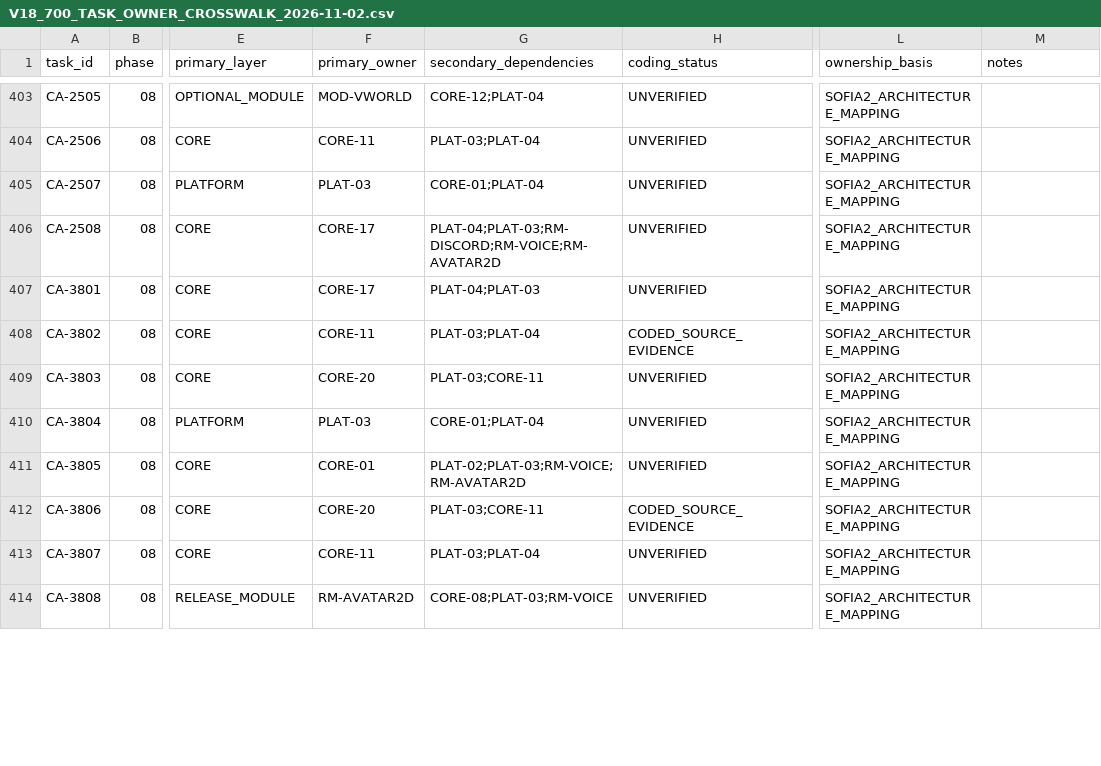
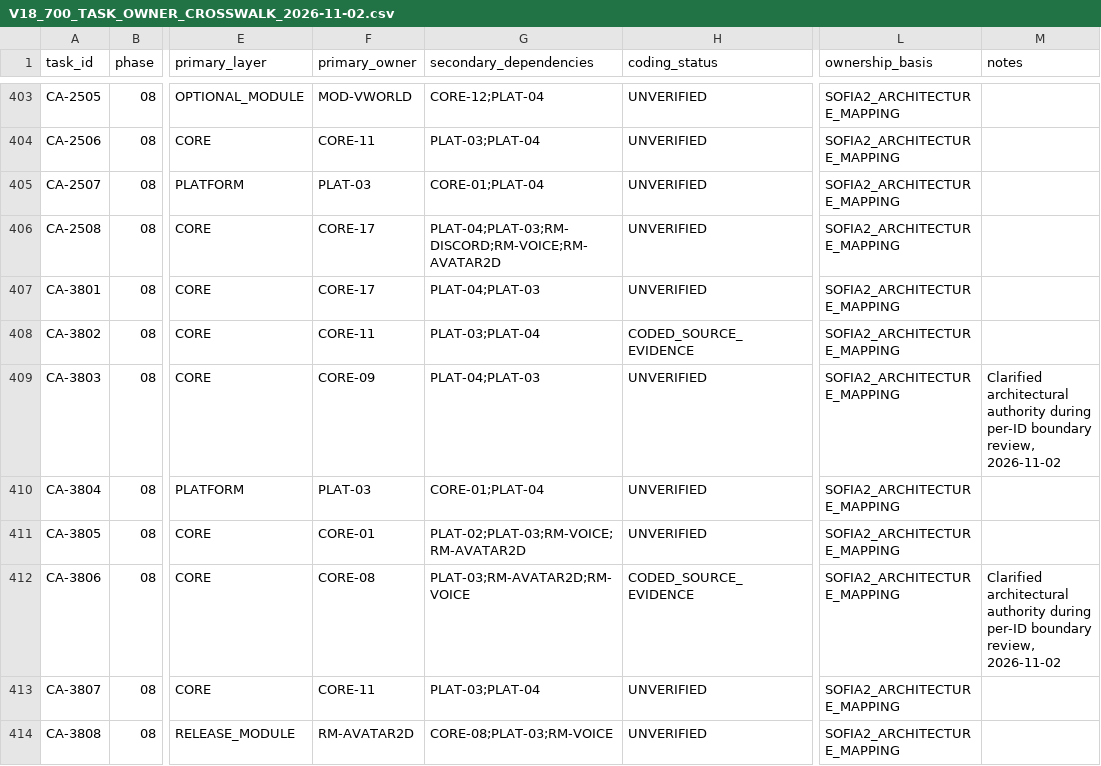
Before and after one commit to Crazysodaman/SofiaAdaLyra, a CSV file: docs/sofia2/V18_700_TASK_OWNER_CROSSWALK_2026-11-02.csv, drawn as a sheet; only a part is shown, gaps mark what is left out; the diff covers the shown part only; the diff names each change by its address in the sheet, - before the commit and + after, or states it on an @@ line.

Commit message:
docs(v18): refine cross-layer authority for 14 CA task owners

```diff
--- a/docs/sofia2/V18_700_TASK_OWNER_CROSSWALK_2026-11-02.csv
+++ b/docs/sofia2/V18_700_TASK_OWNER_CROSSWALK_2026-11-02.csv
-F409 (primary_owner): CORE-20
+F409 (primary_owner): CORE-09
-G409 (secondary_dependencies): PLAT-03;CORE-11
+G409 (secondary_dependencies): PLAT-04;PLAT-03
-M409 (notes): (empty)
+M409 (notes): Clarified architectural authority during per-ID boundary review, 2026-11-02
-F412 (primary_owner): CORE-20
+F412 (primary_owner): CORE-08
-G412 (secondary_dependencies): PLAT-03;CORE-11
+G412 (secondary_dependencies): PLAT-03;RM-AVATAR2D;RM-VOICE
-M412 (notes): (empty)
+M412 (notes): Clarified architectural authority during per-ID boundary review, 2026-11-02
```
Also changed, not shown: 45 edited cells elsewhere in this file.
